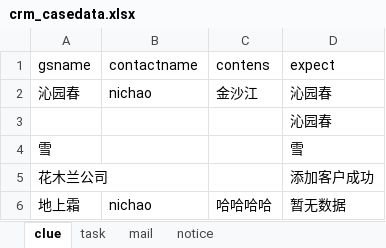
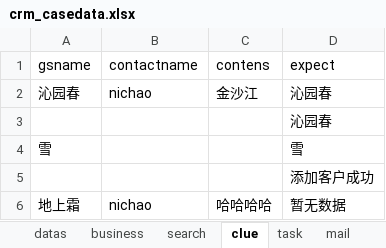
Before and after one commit to yanlong93317/CRMZDH, an Excel workbook: datas/crm_casedata.xlsx, sheet clue, drawn as a sheet; values as stored, in another font and other column widths than the file's, no borders; the diff names each change by its address in the sheet, - before the commit and + after, or states it on an @@ line.

```diff
--- a/datas/crm_casedata.xlsx (sheet clue)
+++ b/datas/crm_casedata.xlsx (sheet clue)
+sheet tab: datas
+sheet tab: business
+sheet tab: search
-A5 (gsname): 花木兰公司
+A5 (gsname): (empty)
```
Also changed, not shown: other sheet tabs.
